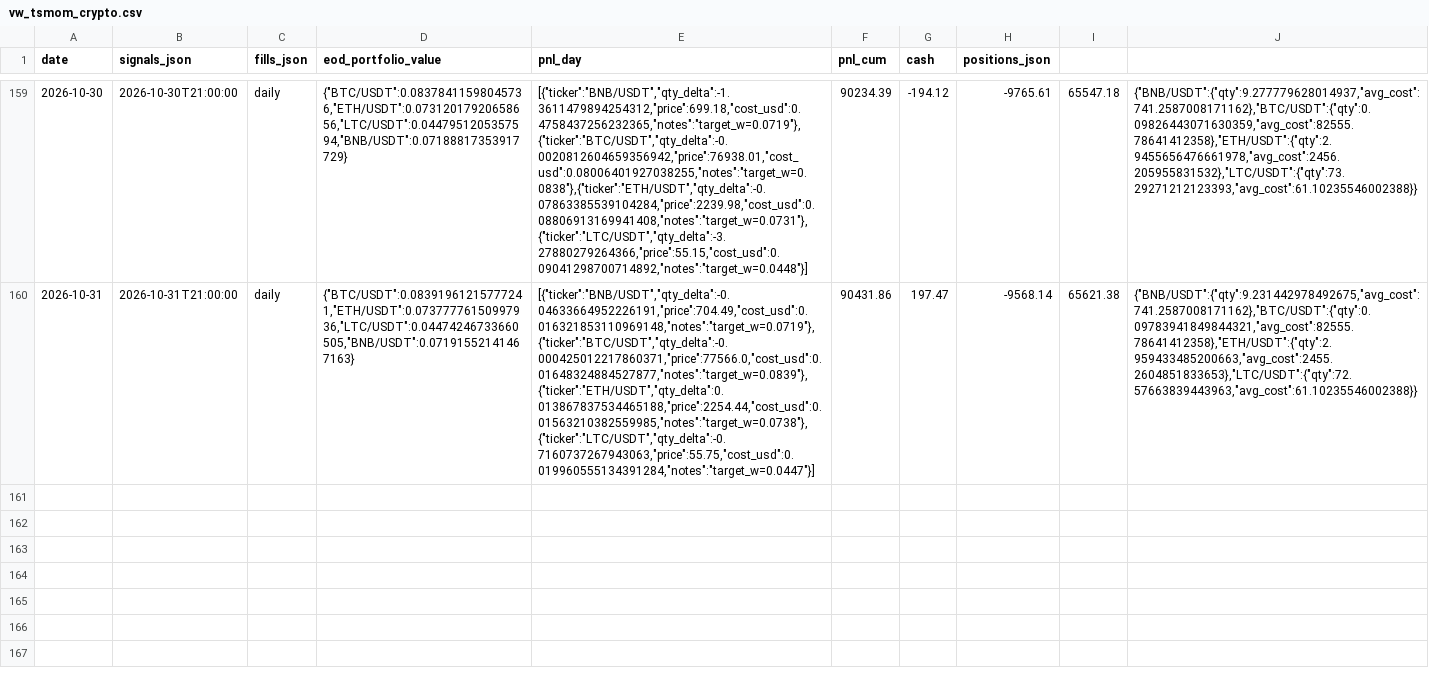
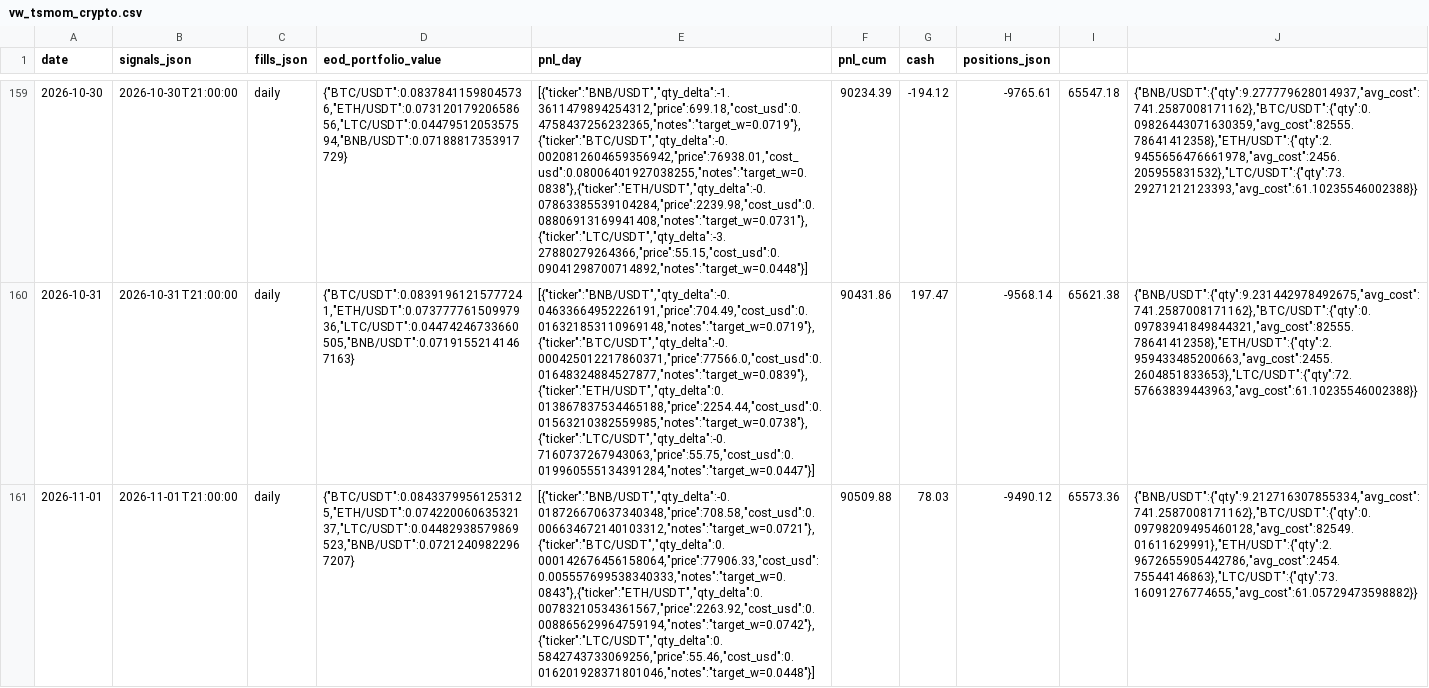
Before and after one commit to romandrianov-pixel/paper-trading-track-record, a CSV file: daily/vw_tsmom_crypto.csv, drawn as a sheet; only a part is shown, gaps mark what is left out; the diff names each change by its address in the sheet, - before the commit and + after, or states it on an @@ line.

Commit message:
Daily state 2026-11-01

```diff
--- a/daily/vw_tsmom_crypto.csv
+++ b/daily/vw_tsmom_crypto.csv
+row 161: 2026-11-01 | 2026-11-01T21:00:00 | daily | {"BTC/USDT":0.08433799561253125,"ETH/USDT":0.07422006063532137,"LTC/USDT":0.04482938579869523,"BNB/USDT":0.07212409822967207} | [{"ticker":"BNB/USDT","qty_delta":-0.018726670637340348,"price":708.58,"cost_usd":0.006634672140103312,"notes":"target_w=0.0721"},{"ticker":"BTC/USDT","qty_delta":0.000142676456158064,"price":77906.33,"cost_usd":0.005557699538340333,"notes":"target_w=0.0843"},{"ticker":"ETH/USDT","qty_delta":0.00783210534361567,"price":2263.92,"cost_usd":0.008865629964759194,"notes":"target_w=0.0742"},{"ticker":"LTC/USDT","qty_delta":0.5842743733069256,"price":55.46,"cost_usd":0.016201928371801046,"notes":"target_w=0.0448"}] | 90509.88 | 78.03 | -9490.12 | 65573.36 | {"BNB/USDT":{"qty":9.212716307855334,"avg_cost":741.2587008171162},"BTC/USDT":{"qty":0.09798209495460128,"avg_cost":82549.01611629991},"ETH/USDT":{"qty":2.9672655905442786,"avg_cost":2454.75544146863},"LTC/USDT":{"qty":73.16091276774655,"avg_cost":61.05729473598882}}
```
Also changed, not shown: daily/donchian_crypto.csv, 24 other files.
